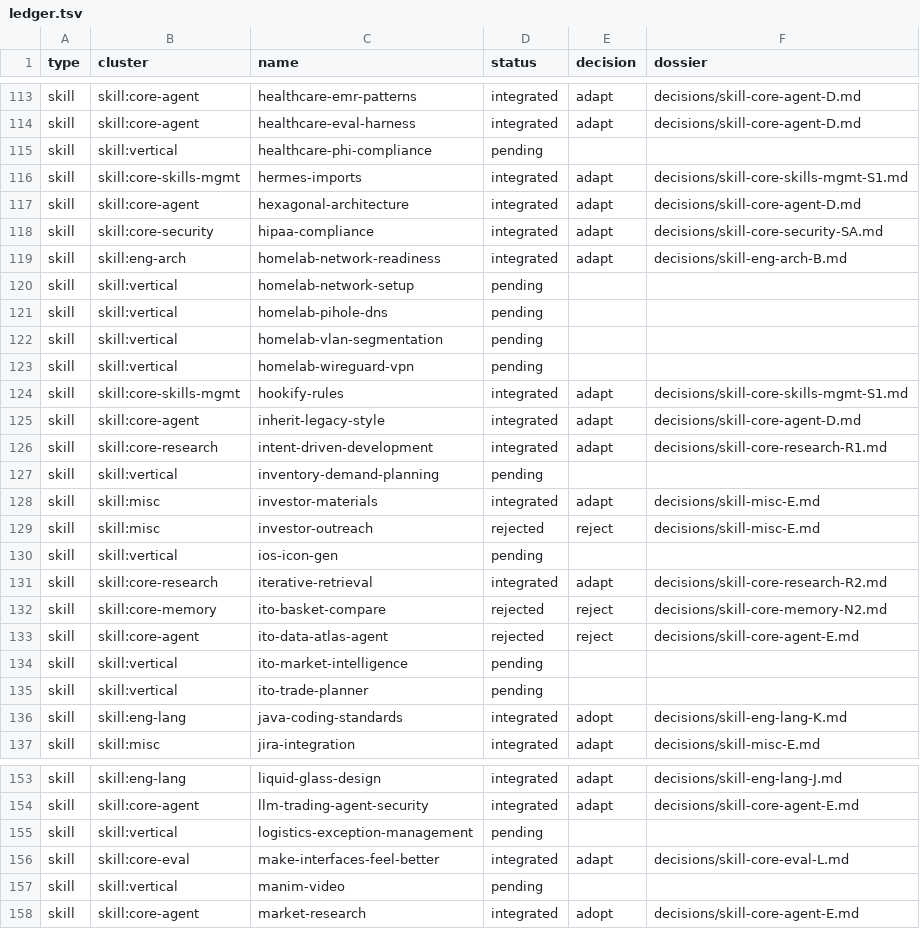
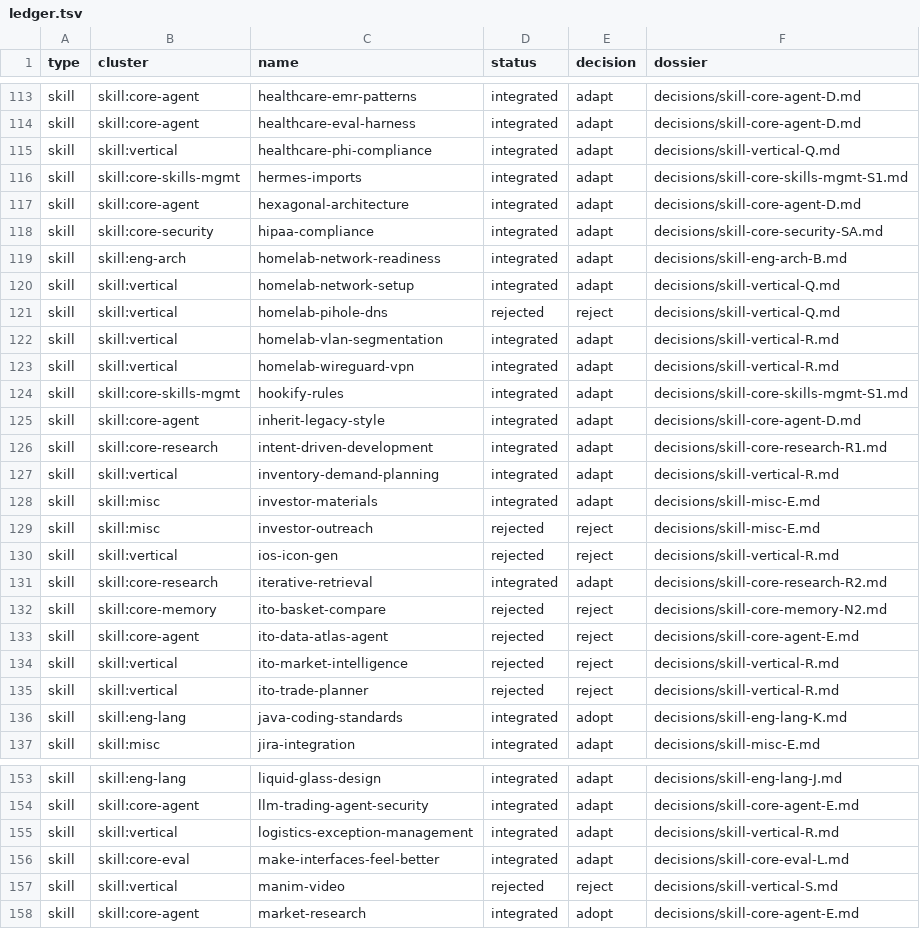
Before and after one commit to nyvlemyt/MultiAgentOS, a TSV file: docs/intake/2026-06-16-ecc-harvest/ledger.tsv, drawn as a sheet; only a part is shown, gaps mark what is left out; the diff covers the shown part only.

```diff
--- a/docs/intake/2026-06-16-ecc-harvest/ledger.tsv
+++ b/docs/intake/2026-06-16-ecc-harvest/ledger.tsv
@@ -114,3 +114,3 @@ skill	skill:core-agent	healthcare-emr-patterns	integrated	adapt	decisions/skill-
 skill	skill:core-agent	healthcare-eval-harness	integrated	adapt	decisions/skill-core-agent-D.md
-skill	skill:vertical	healthcare-phi-compliance	pending		
+skill	skill:vertical	healthcare-phi-compliance	integrated	adapt	decisions/skill-vertical-Q.md
 skill	skill:core-skills-mgmt	hermes-imports	integrated	adapt	decisions/skill-core-skills-mgmt-S1.md
@@ -119,6 +119,6 @@ skill	skill:core-security	hipaa-compliance	integrated	adapt	decisions/skill-core
 skill	skill:eng-arch	homelab-network-readiness	integrated	adapt	decisions/skill-eng-arch-B.md
-skill	skill:vertical	homelab-network-setup	pending		
-skill	skill:vertical	homelab-pihole-dns	pending		
-skill	skill:vertical	homelab-vlan-segmentation	pending		
-skill	skill:vertical	homelab-wireguard-vpn	pending		
+skill	skill:vertical	homelab-network-setup	integrated	adapt	decisions/skill-vertical-Q.md
+skill	skill:vertical	homelab-pihole-dns	rejected	reject	decisions/skill-vertical-Q.md
+skill	skill:vertical	homelab-vlan-segmentation	integrated	adapt	decisions/skill-vertical-R.md
+skill	skill:vertical	homelab-wireguard-vpn	integrated	adapt	decisions/skill-vertical-R.md
 skill	skill:core-skills-mgmt	hookify-rules	integrated	adapt	decisions/skill-core-skills-mgmt-S1.md
@@ -126,6 +126,6 @@ skill	skill:core-agent	inherit-legacy-style	integrated	adapt	decisions/skill-cor
 skill	skill:core-research	intent-driven-development	integrated	adapt	decisions/skill-core-research-R1.md
-skill	skill:vertical	inventory-demand-planning	pending		
+skill	skill:vertical	inventory-demand-planning	integrated	adapt	decisions/skill-vertical-R.md
 skill	skill:misc	investor-materials	integrated	adapt	decisions/skill-misc-E.md
 skill	skill:misc	investor-outreach	rejected	reject	decisions/skill-misc-E.md
-skill	skill:vertical	ios-icon-gen	pending		
+skill	skill:vertical	ios-icon-gen	rejected	reject	decisions/skill-vertical-R.md
 skill	skill:core-research	iterative-retrieval	integrated	adapt	decisions/skill-core-research-R2.md
@@ -133,4 +133,4 @@ skill	skill:core-memory	ito-basket-compare	rejected	reject	decisions/skill-core-
 skill	skill:core-agent	ito-data-atlas-agent	rejected	reject	decisions/skill-core-agent-E.md
-skill	skill:vertical	ito-market-intelligence	pending		
-skill	skill:vertical	ito-trade-planner	pending		
+skill	skill:vertical	ito-market-intelligence	rejected	reject	decisions/skill-vertical-R.md
+skill	skill:vertical	ito-trade-planner	rejected	reject	decisions/skill-vertical-R.md
 skill	skill:eng-lang	java-coding-standards	integrated	adopt	decisions/skill-eng-lang-K.md
@@ -154,5 +154,5 @@ skill	skill:eng-lang	liquid-glass-design	integrated	adapt	decisions/skill-eng-la
 skill	skill:core-agent	llm-trading-agent-security	integrated	adapt	decisions/skill-core-agent-E.md
-skill	skill:vertical	logistics-exception-management	pending		
+skill	skill:vertical	logistics-exception-management	integrated	adapt	decisions/skill-vertical-R.md
 skill	skill:core-eval	make-interfaces-feel-better	integrated	adapt	decisions/skill-core-eval-L.md
-skill	skill:vertical	manim-video	pending		
+skill	skill:vertical	manim-video	rejected	reject	decisions/skill-vertical-S.md
 skill	skill:core-agent	market-research	integrated	adopt	decisions/skill-core-agent-E.md
```
Also changed, not shown: 54 edited cells elsewhere in this file, 21 other files.
